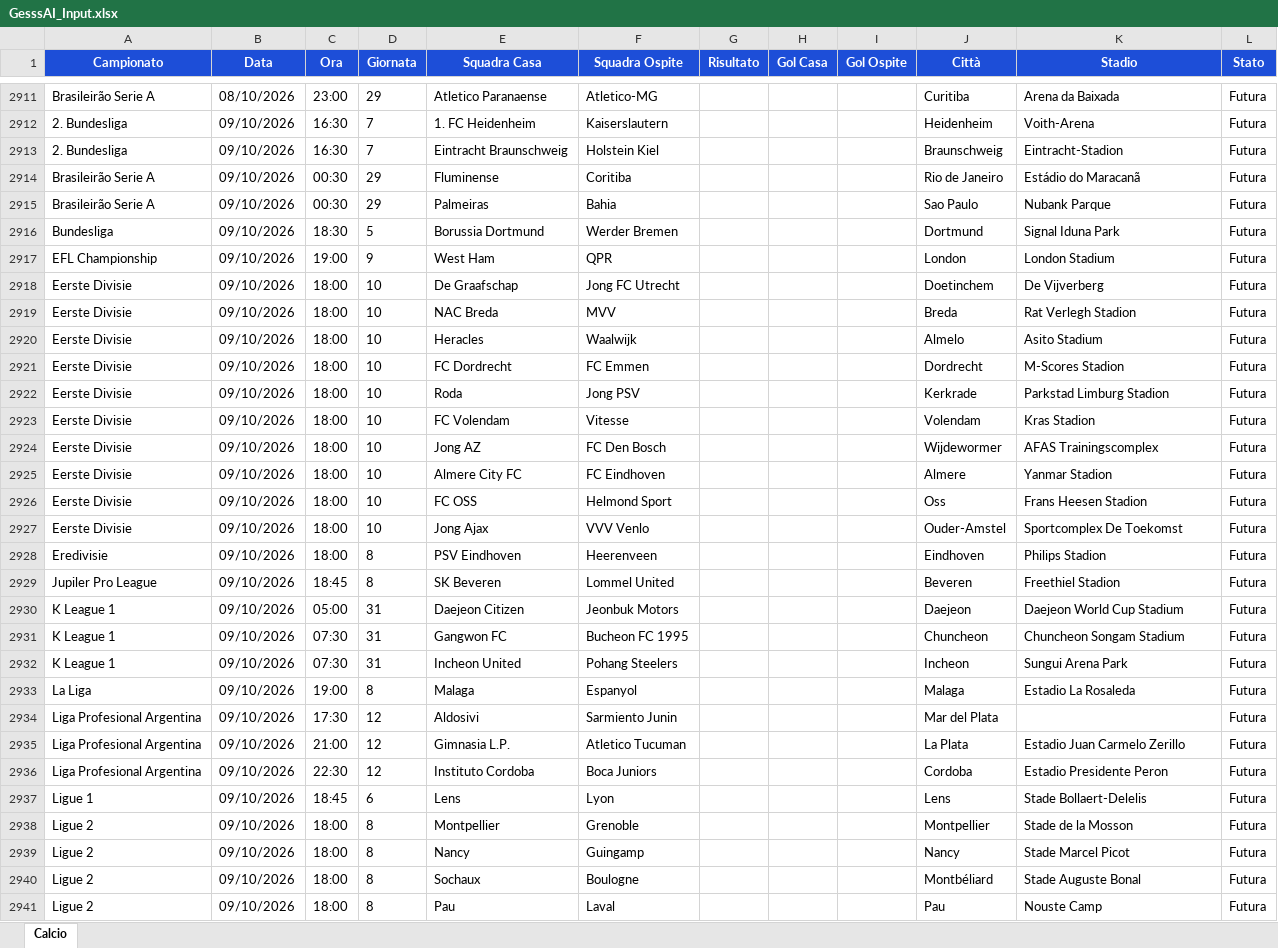
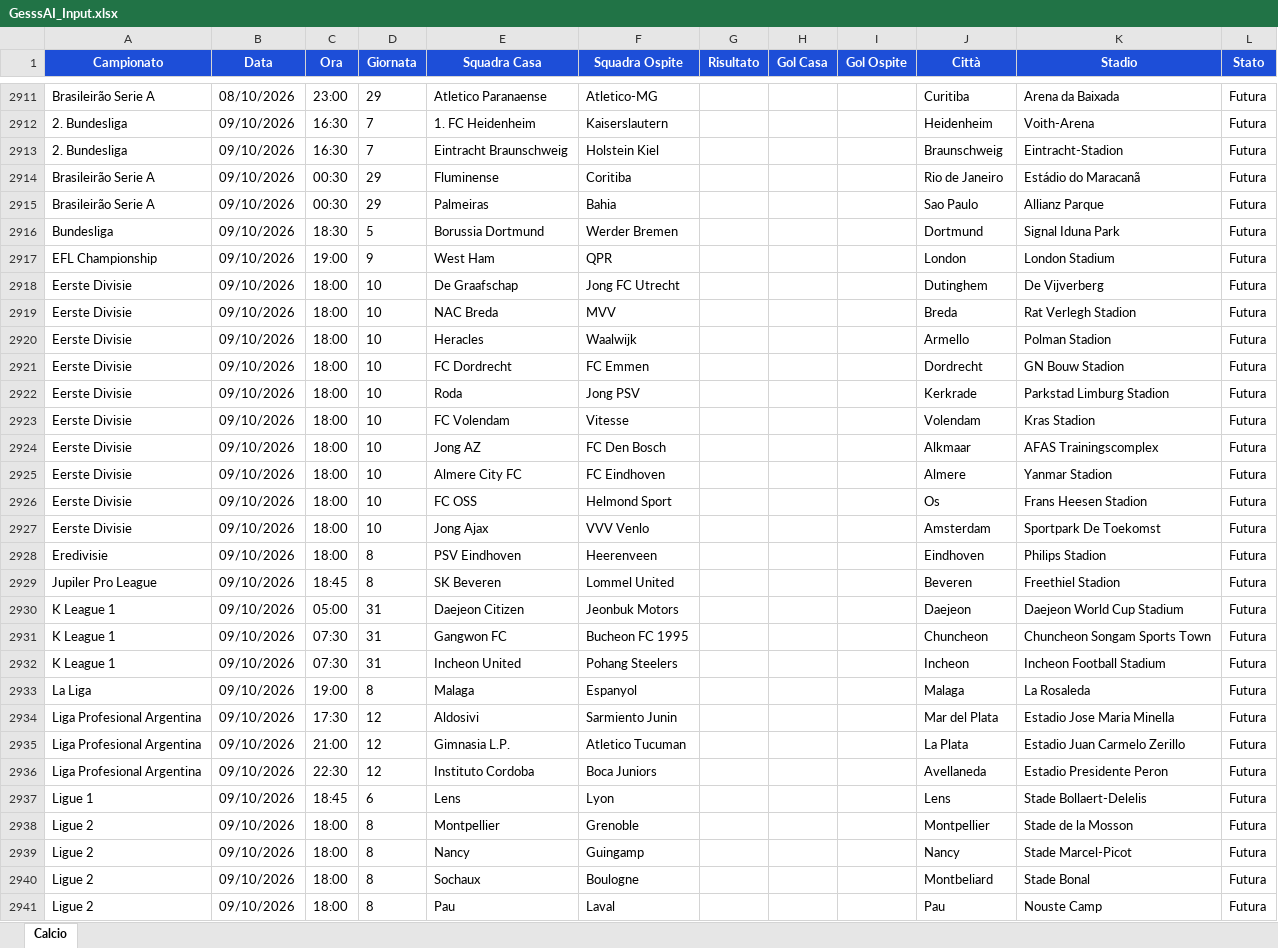
Before and after one commit to Gesss26/GesssAI-Pro---Auto, an Excel workbook: excel/GesssAI_Input.xlsx, sheet Calcio, drawn as a sheet; only a part is shown, gaps mark what is left out; values as stored, in another font and other column widths than the file's, no borders; the diff covers the shown part only; the diff names each change by its address in the sheet, - before the commit and + after, or states it on an @@ line.

```diff
--- a/excel/GesssAI_Input.xlsx (sheet Calcio)
+++ b/excel/GesssAI_Input.xlsx (sheet Calcio)
-K2915 (Stadio): Nubank Parque
+K2915 (Stadio): Allianz Parque
-J2918 (Città): Doetinchem
+J2918 (Città): Dutinghem
-J2920 (Città): Almelo
+J2920 (Città): Armello
-K2920 (Stadio): Asito Stadium
+K2920 (Stadio): Polman Stadion
-K2921 (Stadio): M-Scores Stadion
+K2921 (Stadio): GN Bouw Stadion
-J2924 (Città): Wijdewormer
+J2924 (Città): Alkmaar
-J2926 (Città): Oss
+J2926 (Città): Os
-J2927 (Città): Ouder-Amstel
+J2927 (Città): Amsterdam
-K2927 (Stadio): Sportcomplex De Toekomst
+K2927 (Stadio): Sportpark De Toekomst
-K2931 (Stadio): Chuncheon Songam Stadium
+K2931 (Stadio): Chuncheon Songam Sports Town
-K2932 (Stadio): Sungui Arena Park
+K2932 (Stadio): Incheon Football Stadium
-K2933 (Stadio): Estadio La Rosaleda
+K2933 (Stadio): La Rosaleda
-K2934 (Stadio): (empty)
+K2934 (Stadio): Estadio Jose Maria Minella
-J2936 (Città): Cordoba
+J2936 (Città): Avellaneda
-K2939 (Stadio): Stade Marcel Picot
+K2939 (Stadio): Stade Marcel-Picot
-J2940 (Città): Montbéliard
+J2940 (Città): Montbeliard
-K2940 (Stadio): Stade Auguste Bonal
+K2940 (Stadio): Stade Bonal
```
Also changed, not shown: 5 added rows, 5 removed rows and 11 edited cells elsewhere in this sheet, 2 other files.
